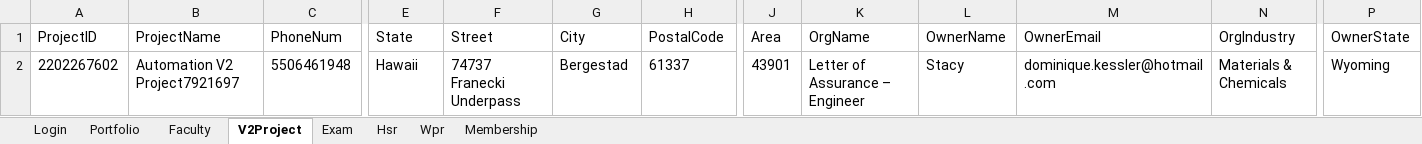
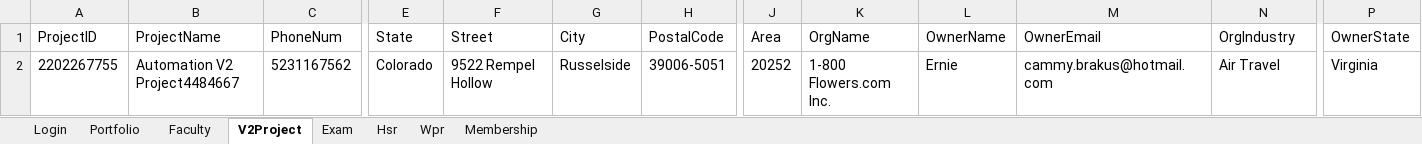
Before and after one commit to hNagesh/TDD_HireProus_project, an Excel workbook: TestData.xlsx, sheet V2Project, drawn as a sheet; only a part is shown, gaps mark what is left out; values as stored, in another font and other column widths than the file's, no borders; the diff covers the shown part only; the diff names each change by its address in the sheet, - before the commit and + after, or states it on an @@ line.

Commit message:
TestNg file modifying and Test method creation

```diff
--- a/TestData.xlsx (sheet V2Project)
+++ b/TestData.xlsx (sheet V2Project)
-A2 (ProjectID): 2202267602
+A2 (ProjectID): 2202267755
-B2 (ProjectName): Automation V2 Project7921697
+B2 (ProjectName): Automation V2 Project4484667
-C2 (PhoneNum): 5506461948
+C2 (PhoneNum): 5231167562
-E2 (State): Hawaii
+E2 (State): Colorado
-F2 (Street): 74737 Franecki Underpass
+F2 (Street): 9522 Rempel Hollow
-G2 (City): Bergestad
+G2 (City): Russelside
-H2 (PostalCode): 61337
+H2 (PostalCode): 39006-5051
-J2 (Area): 43901
+J2 (Area): 20252
-K2 (OrgName): Letter of Assurance – Engineer
+K2 (OrgName): 1-800 Flowers.com Inc.
-L2 (OwnerName): Stacy
+L2 (OwnerName): Ernie
-M2 (OwnerEmail): dominique.kessler@hotmail.com
+M2 (OwnerEmail): cammy.brakus@hotmail.com
-N2 (OrgIndustry): Materials & Chemicals
+N2 (OrgIndustry): Air Travel
-P2 (OwnerState): Wyoming
+P2 (OwnerState): Virginia
```
Also changed, not shown: 2 edited cells elsewhere in this sheet, 18 other files.
